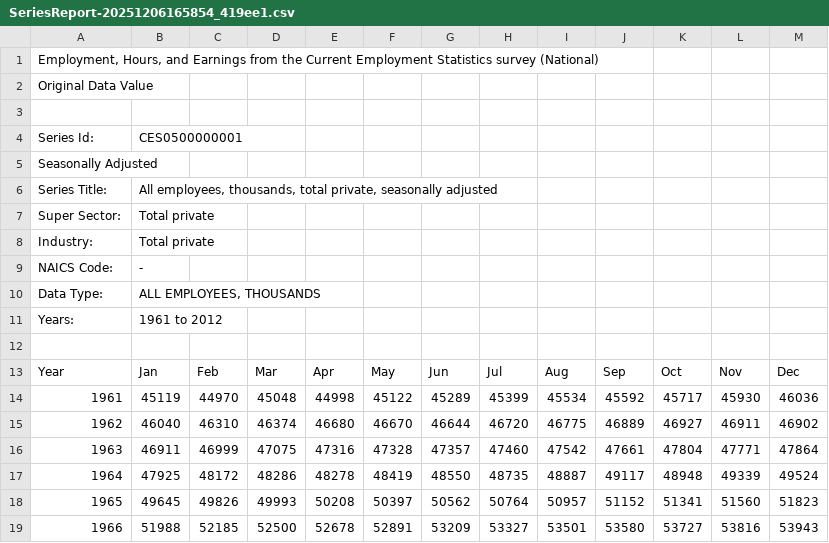
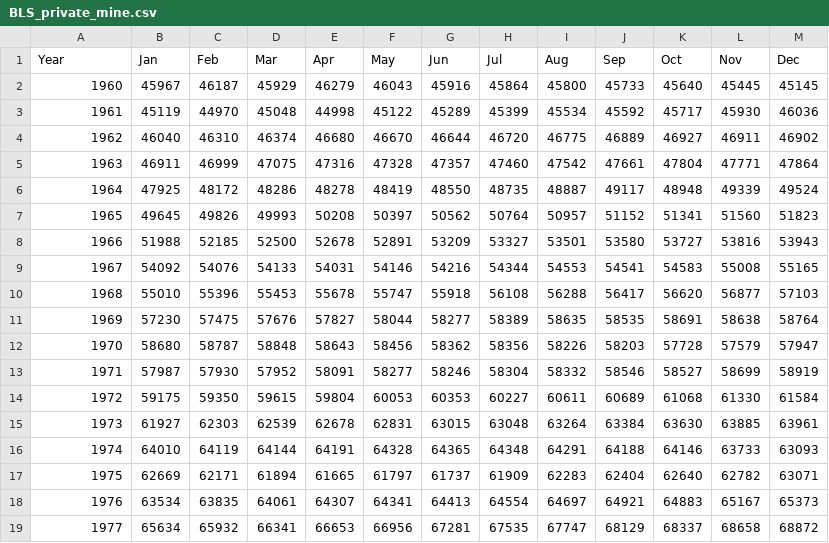
Before and after one commit to InnerAgent4X/Python-Programing, a CSV file: Python CS 1400/Programing Final/BLS_private_mine.csv (was Python CS 1400/Programing Final/SeriesReport-20251206165854_419ee1.csv), drawn as a sheet; only a part is shown; the shorter side is filled out with more unchanged rows; removed rows and columns are numbered as before the commit, all else as after; the diff names each change by its address in the sheet, - before the commit and + after, or states it on an @@ line.

```diff
--- a/Python CS 1400/Programing Final/SeriesReport-20251206165854_419ee1.csv
+++ b/Python CS 1400/Programing Final/BLS_private_mine.csv
-row 1: Employment, Hours, and Earnings from the Current Employment Statistics survey (National)
-row 2: Original Data Value
-row 3: (empty)
-row 4: Series Id: | CES0500000001
-row 5: Seasonally Adjusted
-row 6: Series Title: | All employees, thousands, total private, seasonally adjusted
-row 7: Super Sector: | Total private
-row 8: Industry: | Total private
-row 9: NAICS Code: | -
-row 10: Data Type: | ALL EMPLOYEES, THOUSANDS
-row 11: Years: | 1961 to 2012
-row 12: (empty)
+row 2: 1960 | 45967 | 46187 | 45929 | 46279 | 46043 | 45916 | 45864 | 45800 | 45733 | 45640 | 45445 | 45145
```
Also changed, not shown: 2 other files.
